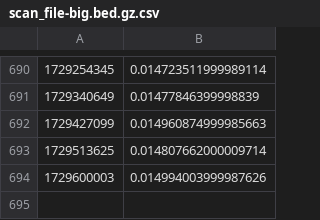
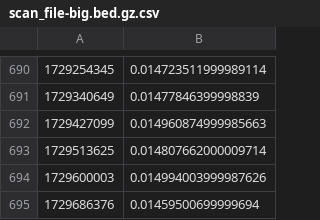
Before and after one commit to bionumpy/bionumpy-example-data, a CSV file: results/scan_file-big.bed.gz.csv, drawn as a sheet; only a part is shown, gaps mark what is left out; the diff names each change by its address in the sheet, - before the commit and + after, or states it on an @@ line.

Commit message:
Test results

```diff
--- a/results/scan_file-big.bed.gz.csv
+++ b/results/scan_file-big.bed.gz.csv
+row 695: 1729686376 | 0.01459500699999694
```
Also changed, not shown: results/count_gs_in_fastq-500kreads.fa.gz.csv, results/count_gs_in_fastq-big.fq.gz.csv, 7 other files.
